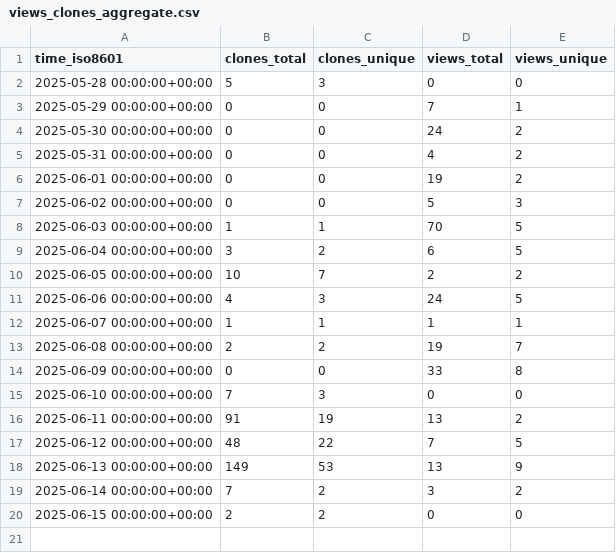
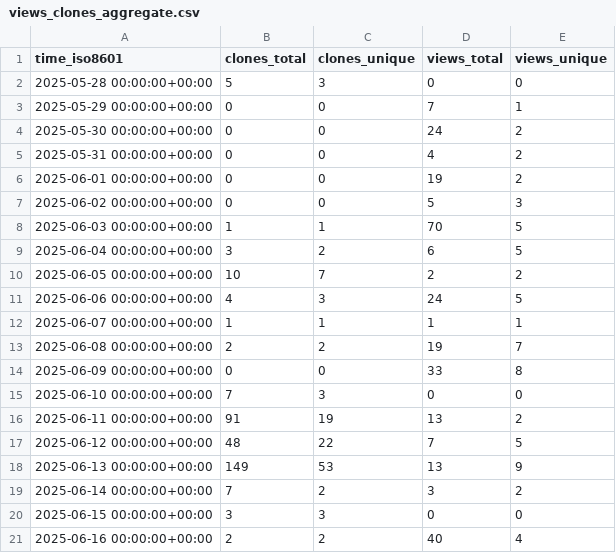
Before and after one commit to shalenMathew/Quotes-app, a CSV file: shalenMathew/Quotes-app/ghrs-data/views_clones_aggregate.csv, drawn as a sheet.

```diff
--- a/shalenMathew/Quotes-app/ghrs-data/views_clones_aggregate.csv
+++ b/shalenMathew/Quotes-app/ghrs-data/views_clones_aggregate.csv
@@ -19,2 +19,3 @@ time_iso8601,clones_total,clones_unique,views_total,views_unique
 2025-06-14 00:00:00+00:00,7,2,3,2
-2025-06-15 00:00:00+00:00,2,2,0,0
+2025-06-15 00:00:00+00:00,3,3,0,0
+2025-06-16 00:00:00+00:00,2,2,40,4
```
Also changed, not shown: 1 other file.
